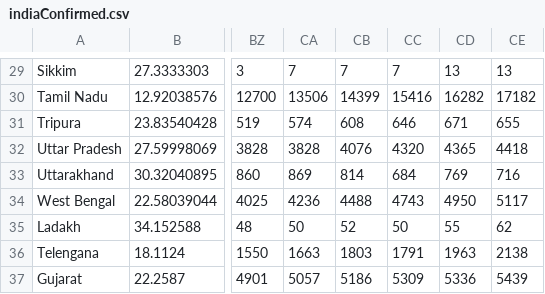
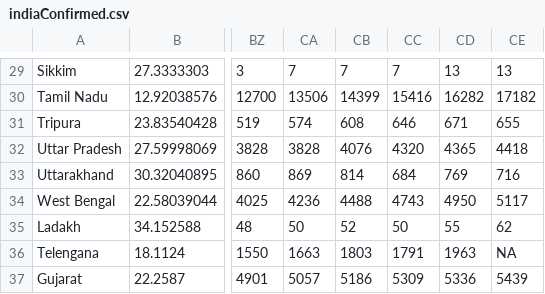
Before and after one commit to mohit2152sharma/rcoronavirus, a CSV file: data/india/indiaTimeSeries/indiaConfirmed.csv, drawn as a sheet; only a part is shown, gaps mark what is left out; the diff names each change by its address in the sheet, - before the commit and + after, or states it on an @@ line.

Commit message:
data update

```diff
--- a/data/india/indiaTimeSeries/indiaConfirmed.csv
+++ b/data/india/indiaTimeSeries/indiaConfirmed.csv
-CE36: 2138
+CE36: NA
```
Also changed, not shown: data/india/indiaTimeSeries/indiaDeaths.csv, data/india/indiaTimeSeries/indiaRecovered.csv.
